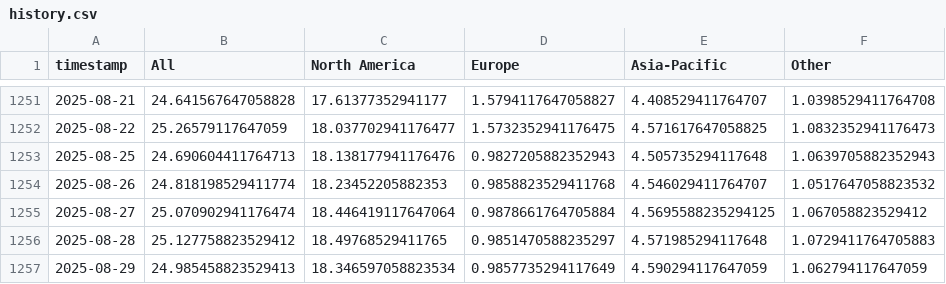
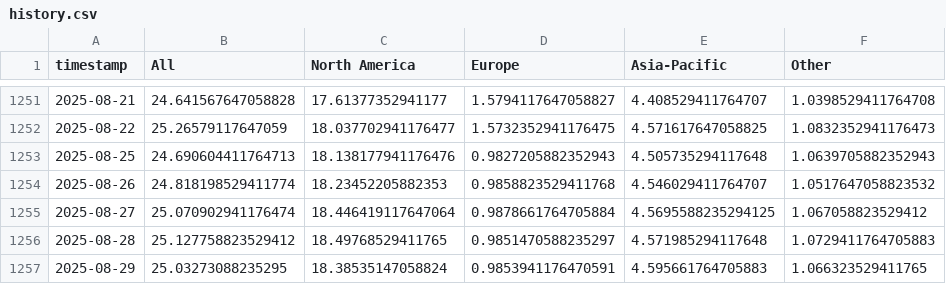
Before and after one commit to leavesnbeans/gaming-index, a CSV file: history.csv, drawn as a sheet; only a part is shown, gaps mark what is left out.

```diff
--- a/history.csv
+++ b/history.csv
@@ -1256,2 +1256,2 @@ timestamp,All,North America,Europe,Asia-Pacific,Other
 2025-08-28,25.127758823529412,18.49768529411765,0.9851470588235297,4.571985294117648,1.0729411764705883
-2025-08-29,24.985458823529413,18.346597058823534,0.9857735294117649,4.590294117647059,1.062794117647059
+2025-08-29,25.03273088235295,18.38535147058824,0.9853941176470591,4.595661764705883,1.066323529411765
```
Also changed, not shown: 1 other file.
